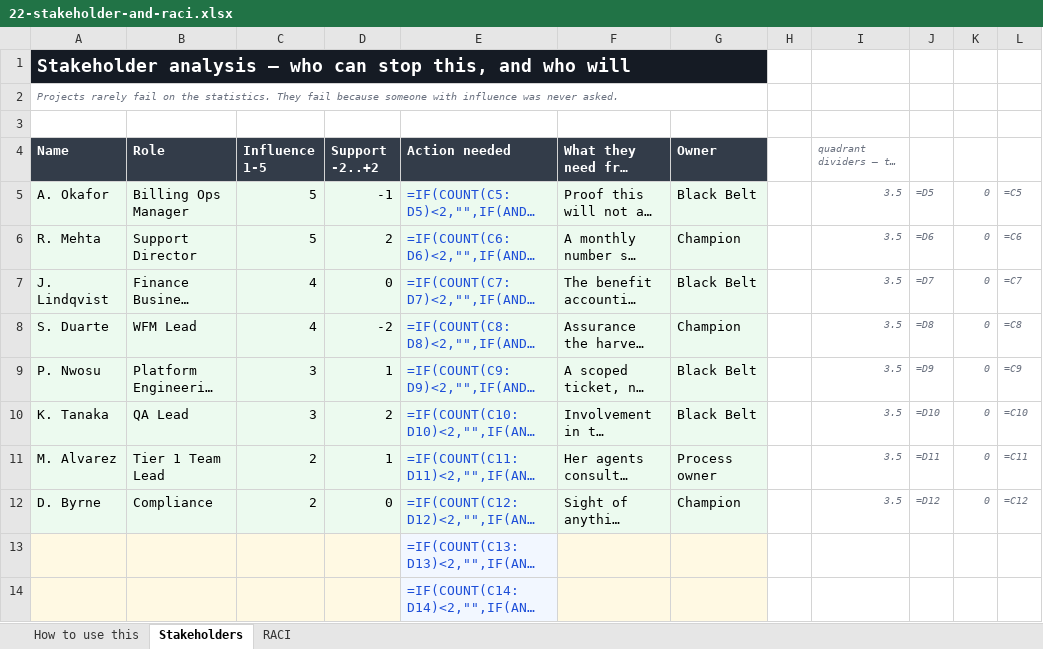
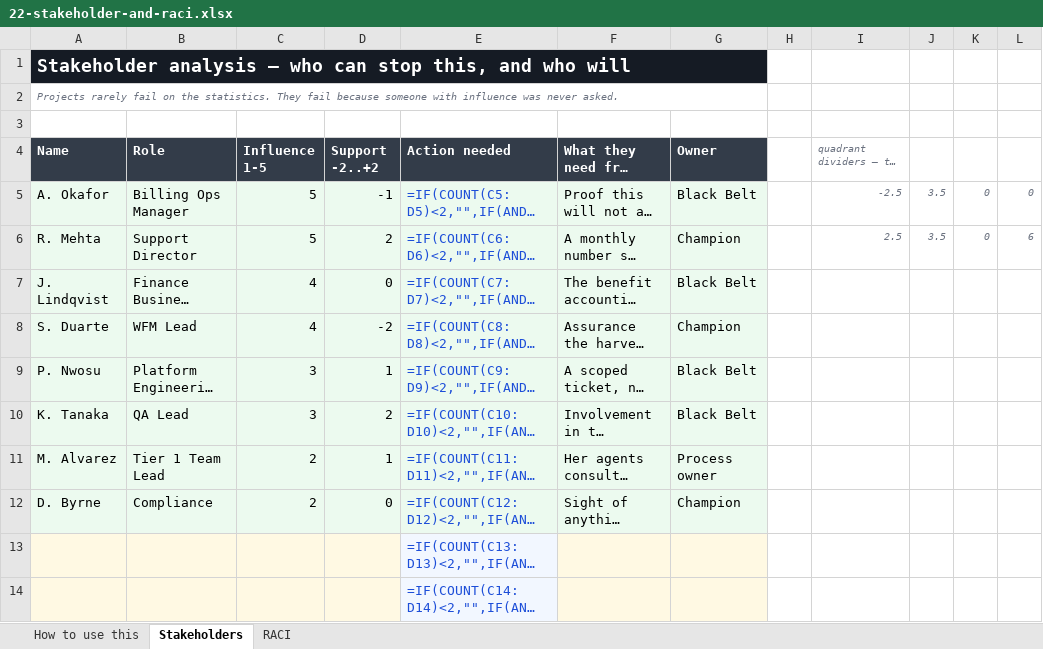
Before and after one commit to Maniwar/six-sigma-blackbelt-support-ops, an Excel workbook: templates/22-stakeholder-and-raci.xlsx, sheet Stakeholders, drawn as a sheet; only a part is shown; long unchanged cells end in …; values as stored, in another font and other column widths than the file's, no borders; formulas without a stored value are shown as written; charts and pictures not drawn; the diff names each change by its address in the sheet, - before the commit and + after, or states it on an @@ line.

```diff
--- a/templates/22-stakeholder-and-raci.xlsx (sheet Stakeholders)
+++ b/templates/22-stakeholder-and-raci.xlsx (sheet Stakeholders)
-I5: 3.5
+I5: -2.5
-J5: =D5
+J5: 3.5
-L5: =C5
+L5: 0
-I6: 3.5
+I6: 2.5
-J6: =D6
+J6: 3.5
-L6: =C6
+L6: 6
-I7:I12: 3.5
+I7:I12: (empty)
-J7: =D7
+J7: (empty)
-K7:K12: 0
+K7:K12: (empty)
-L7: =C7
+L7: (empty)
-J8: =D8
+J8: (empty)
-L8: =C8
+L8: (empty)
-J9: =D9
+J9: (empty)
-L9: =C9
+L9: (empty)
-J10: =D10
+J10: (empty)
-L10: =C10
+L10: (empty)
-J11: =D11
+J11: (empty)
-L11: =C11
+L11: (empty)
-J12: =D12
+J12: (empty)
-L12: =C12
+L12: (empty)
```
Also changed, not shown: charts or pictures, templates/12-fmea.xlsx, templates/20-five-whys-tree.xlsx, 20 other files.
